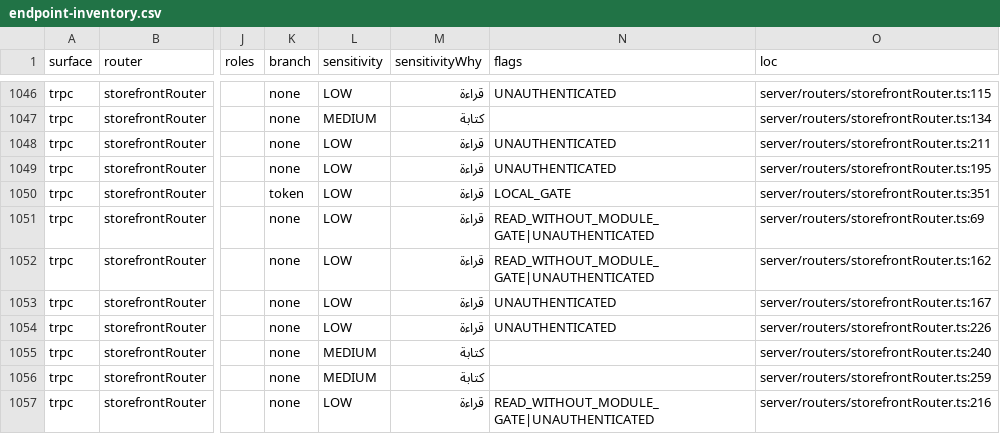
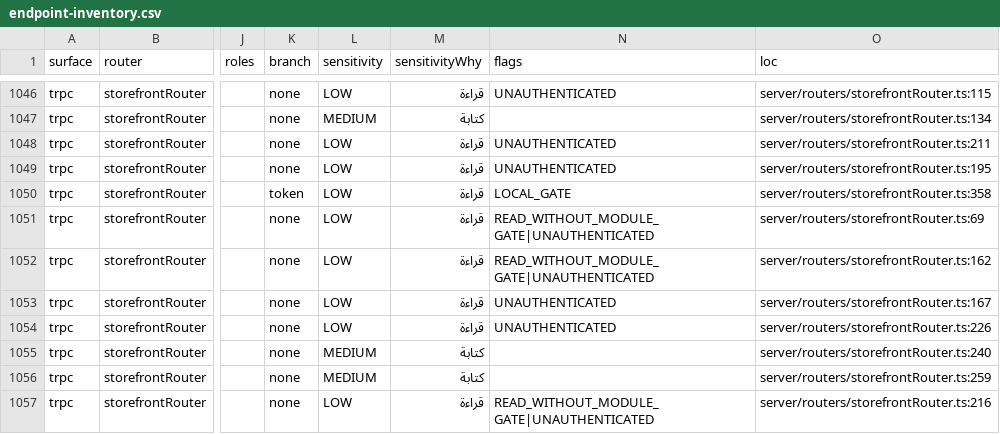
Before and after one commit to ahrrfy/business_management_system, a CSV file: docs/authz/endpoint-inventory.csv, drawn as a sheet; only a part is shown, gaps mark what is left out; the diff covers the shown part only; the diff names each change by its address in the sheet, - before the commit and + after, or states it on an @@ line.

Commit message:
feat(notifications): complete native and storefront delivery

```diff
--- a/docs/authz/endpoint-inventory.csv
+++ b/docs/authz/endpoint-inventory.csv
-O1050 (loc): server/routers/storefrontRouter.ts:351
+O1050 (loc): server/routers/storefrontRouter.ts:358
```
Also changed, not shown: 1 added row and 10 edited cells elsewhere in this file, 50 other files.
